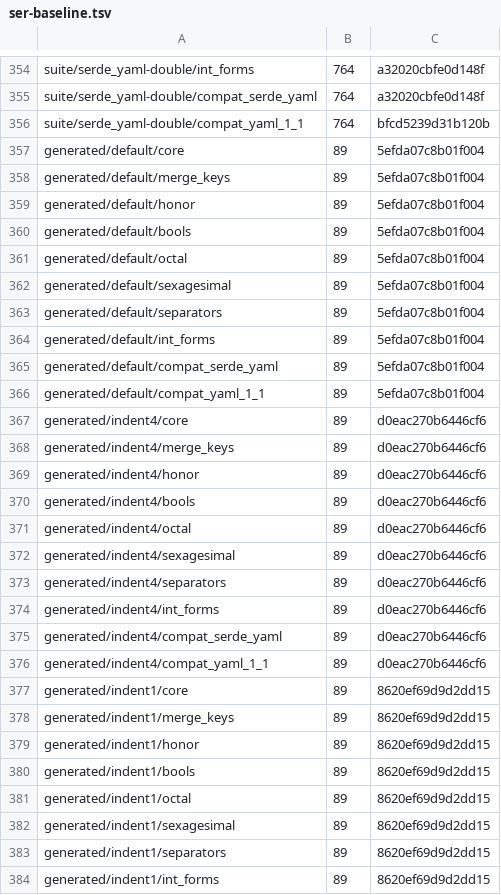
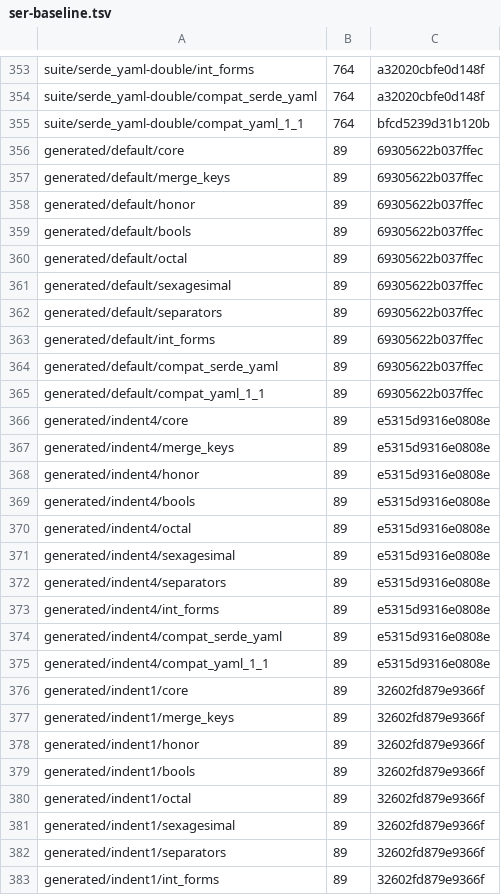
Before and after one commit to recursive-ai-oss/oneyaml-rust, a TSV file: crates/bench/data/ser-baseline.tsv, drawn as a sheet; only a part is shown, gaps mark what is left out; the diff covers the shown part only.

```diff
--- a/crates/bench/data/ser-baseline.tsv
+++ b/crates/bench/data/ser-baseline.tsv
@@ -356,29 +355,29 @@ suite/serde_yaml-double/compat_serde_yaml	764	a32020cbfe0d148f
 suite/serde_yaml-double/compat_yaml_1_1	764	bfcd5239d31b120b
-generated/default/core	89	5efda07c8b01f004
-generated/default/merge_keys	89	5efda07c8b01f004
-generated/default/honor	89	5efda07c8b01f004
-generated/default/bools	89	5efda07c8b01f004
-generated/default/octal	89	5efda07c8b01f004
-generated/default/sexagesimal	89	5efda07c8b01f004
-generated/default/separators	89	5efda07c8b01f004
-generated/default/int_forms	89	5efda07c8b01f004
-generated/default/compat_serde_yaml	89	5efda07c8b01f004
-generated/default/compat_yaml_1_1	89	5efda07c8b01f004
-generated/indent4/core	89	d0eac270b6446cf6
-generated/indent4/merge_keys	89	d0eac270b6446cf6
-generated/indent4/honor	89	d0eac270b6446cf6
-generated/indent4/bools	89	d0eac270b6446cf6
-generated/indent4/octal	89	d0eac270b6446cf6
-generated/indent4/sexagesimal	89	d0eac270b6446cf6
-generated/indent4/separators	89	d0eac270b6446cf6
-generated/indent4/int_forms	89	d0eac270b6446cf6
-generated/indent4/compat_serde_yaml	89	d0eac270b6446cf6
-generated/indent4/compat_yaml_1_1	89	d0eac270b6446cf6
-generated/indent1/core	89	8620ef69d9d2dd15
-generated/indent1/merge_keys	89	8620ef69d9d2dd15
-generated/indent1/honor	89	8620ef69d9d2dd15
-generated/indent1/bools	89	8620ef69d9d2dd15
-generated/indent1/octal	89	8620ef69d9d2dd15
-generated/indent1/sexagesimal	89	8620ef69d9d2dd15
-generated/indent1/separators	89	8620ef69d9d2dd15
-generated/indent1/int_forms	89	8620ef69d9d2dd15
+generated/default/core	89	69305622b037ffec
+generated/default/merge_keys	89	69305622b037ffec
+generated/default/honor	89	69305622b037ffec
+generated/default/bools	89	69305622b037ffec
+generated/default/octal	89	69305622b037ffec
+generated/default/sexagesimal	89	69305622b037ffec
+generated/default/separators	89	69305622b037ffec
+generated/default/int_forms	89	69305622b037ffec
+generated/default/compat_serde_yaml	89	69305622b037ffec
+generated/default/compat_yaml_1_1	89	69305622b037ffec
+generated/indent4/core	89	e5315d9316e0808e
+generated/indent4/merge_keys	89	e5315d9316e0808e
+generated/indent4/honor	89	e5315d9316e0808e
+generated/indent4/bools	89	e5315d9316e0808e
+generated/indent4/octal	89	e5315d9316e0808e
+generated/indent4/sexagesimal	89	e5315d9316e0808e
+generated/indent4/separators	89	e5315d9316e0808e
+generated/indent4/int_forms	89	e5315d9316e0808e
+generated/indent4/compat_serde_yaml	89	e5315d9316e0808e
+generated/indent4/compat_yaml_1_1	89	e5315d9316e0808e
+generated/indent1/core	89	32602fd879e9366f
+generated/indent1/merge_keys	89	32602fd879e9366f
+generated/indent1/honor	89	32602fd879e9366f
+generated/indent1/bools	89	32602fd879e9366f
+generated/indent1/octal	89	32602fd879e9366f
+generated/indent1/sexagesimal	89	32602fd879e9366f
+generated/indent1/separators	89	32602fd879e9366f
+generated/indent1/int_forms	89	32602fd879e9366f
```
Also changed, not shown: 1 removed row and 42 edited cells elsewhere in this file, 22 other files.
